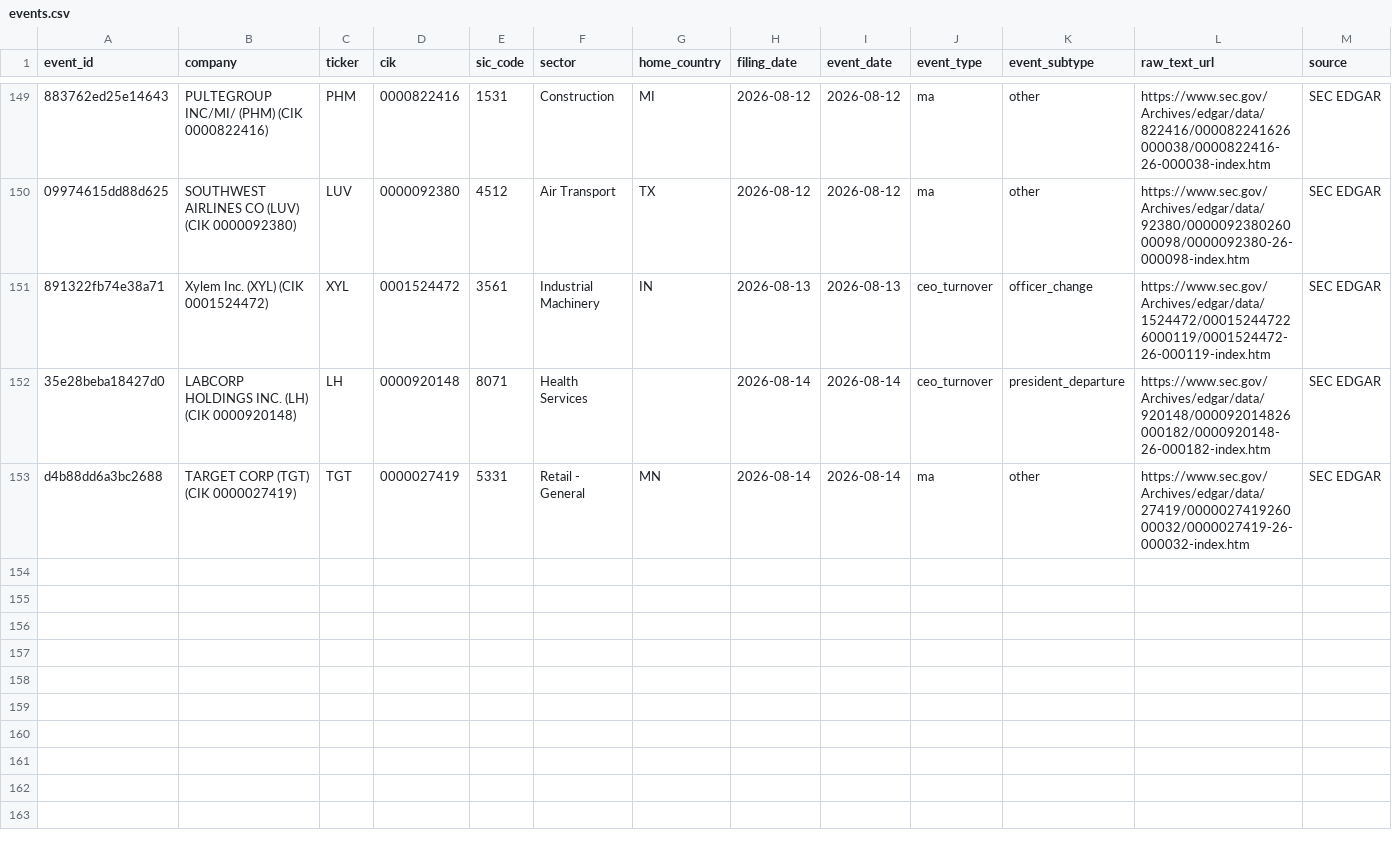
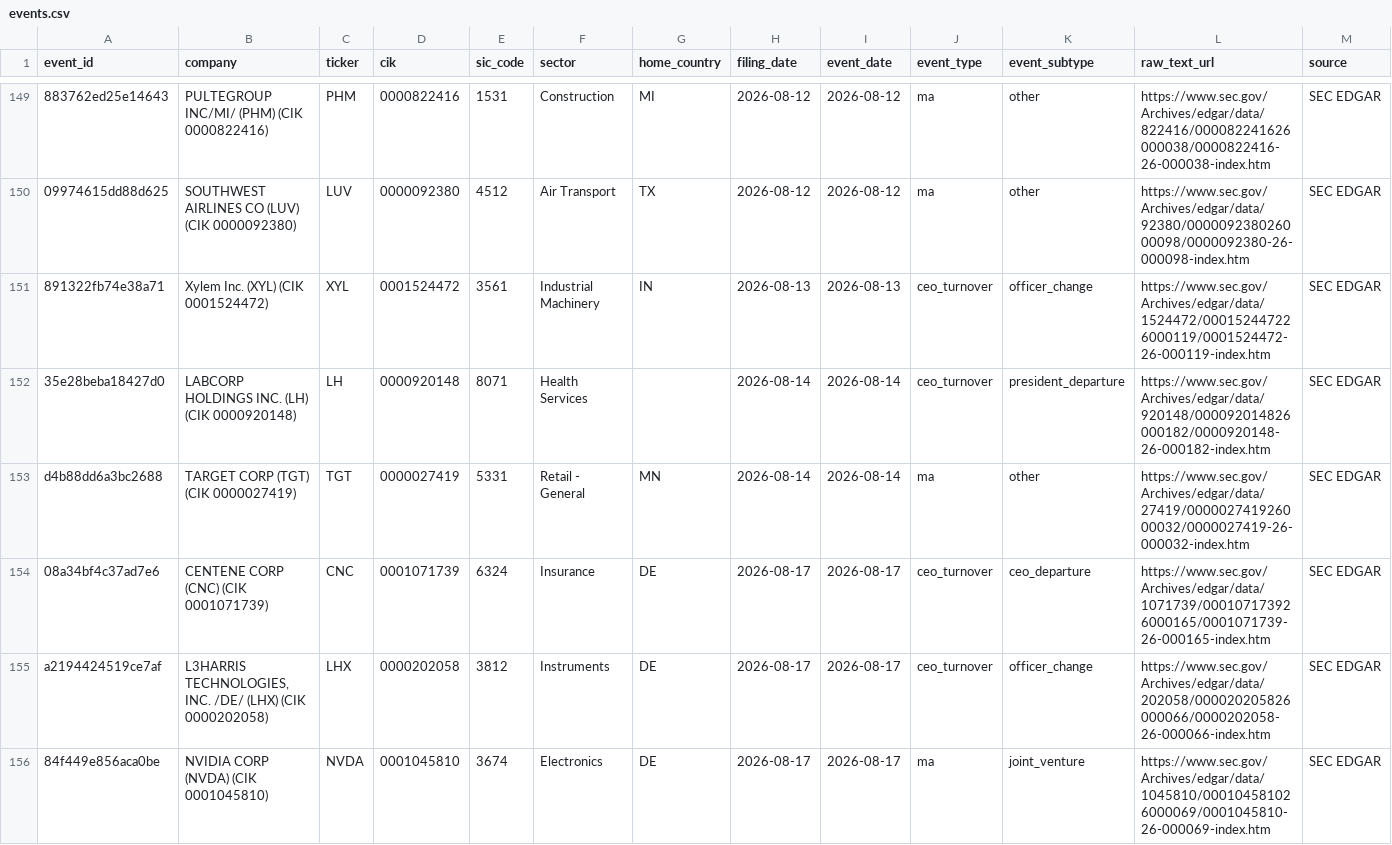
Before and after one commit to Arthurliangli/strategic-event-tracker, a CSV file: data/events/events.csv, drawn as a sheet; only a part is shown, gaps mark what is left out; rows hold the shown columns only; the diff names each change by its address in the sheet, - before the commit and + after, or states it on an @@ line.

Commit message:
predict: 2026-08-17 12:49 UTC — auto-update events & predictions

```diff
--- a/data/events/events.csv
+++ b/data/events/events.csv
+row 154: 08a34bf4c37ad7e6 | CENTENE CORP (CNC) (CIK 0001071739) | CNC | 0001071739 | 6324 | Insurance | DE | 2026-08-17 | 2026-08-17 | ceo_turnover | ceo_departure | https://www.sec.gov/Archives/edgar/data/1071739/000107173926000165/0001071739-26-000165-index.htm | SEC EDGAR
+row 155: a2194424519ce7af | L3HARRIS TECHNOLOGIES, INC. /DE/ (LHX) (CIK 0000202058) | LHX | 0000202058 | 3812 | Instruments | DE | 2026-08-17 | 2026-08-17 | ceo_turnover | officer_change | https://www.sec.gov/Archives/edgar/data/202058/000020205826000066/0000202058-26-000066-index.htm | SEC EDGAR
+row 156: 84f449e856aca0be | NVIDIA CORP (NVDA) (CIK 0001045810) | NVDA | 0001045810 | 3674 | Electronics | DE | 2026-08-17 | 2026-08-17 | ma | joint_venture | https://www.sec.gov/Archives/edgar/data/1045810/000104581026000069/0001045810-26-000069-index.htm | SEC EDGAR
```
